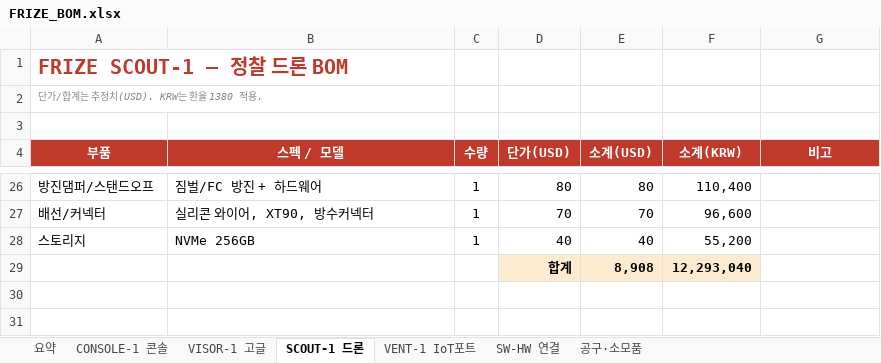
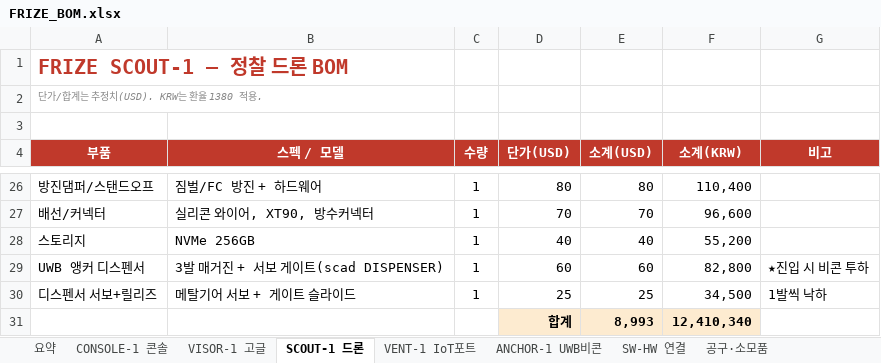
Before and after one commit to gkjuwon-tech/FRIZE, an Excel workbook: hardware/bom/FRIZE_BOM.xlsx, sheet SCOUT-1 드론, drawn as a sheet; only a part is shown, gaps mark what is left out; values as stored, in another font and other column widths than the file's, no borders; removed rows and columns are numbered as before the commit, all else as after; the diff names each change by its address in the sheet, - before the commit and + after, or states it on an @@ line.

```diff
--- a/hardware/bom/FRIZE_BOM.xlsx (sheet SCOUT-1 드론)
+++ b/hardware/bom/FRIZE_BOM.xlsx (sheet SCOUT-1 드론)
+sheet tab: ANCHOR-1 UWB비콘
-row 29:  |  |  | 합계 | 8,908 | 12,293,040
+row 29: UWB 앵커 디스펜서 | 3발 매거진 + 서보 게이트(scad DISPENSER) | 1 | 60 | 60 | 82,800 | ★진입 시 비콘 투하
+row 30: 디스펜서 서보+릴리즈 | 메탈기어 서보 + 게이트 슬라이드 | 1 | 25 | 25 | 34,500 | 1발씩 낙하
+row 31:  |  |  | 합계 | 8,993 | 12,410,340
```
Also changed, not shown: sheet 요약, 8 other files.
